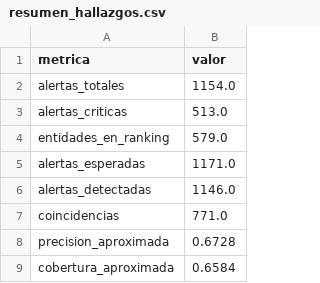
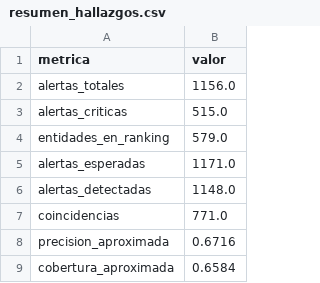
Before and after one commit to rojasluismanuel467-lab/CyberSeguridad-ProyectoFinal, a CSV file: data/outputs/resumen_hallazgos.csv, drawn as a sheet.

```diff
--- a/data/outputs/resumen_hallazgos.csv
+++ b/data/outputs/resumen_hallazgos.csv
@@ -1,9 +1,9 @@
 metrica,valor
-alertas_totales,1154.0
-alertas_criticas,513.0
+alertas_totales,1156.0
+alertas_criticas,515.0
 entidades_en_ranking,579.0
 alertas_esperadas,1171.0
-alertas_detectadas,1146.0
+alertas_detectadas,1148.0
 coincidencias,771.0
-precision_aproximada,0.6728
+precision_aproximada,0.6716
 cobertura_aproximada,0.6584
```
Also changed, not shown: data/outputs/alertas_detectadas.csv, data/outputs/ranking_riesgo.csv, 4 other files.
